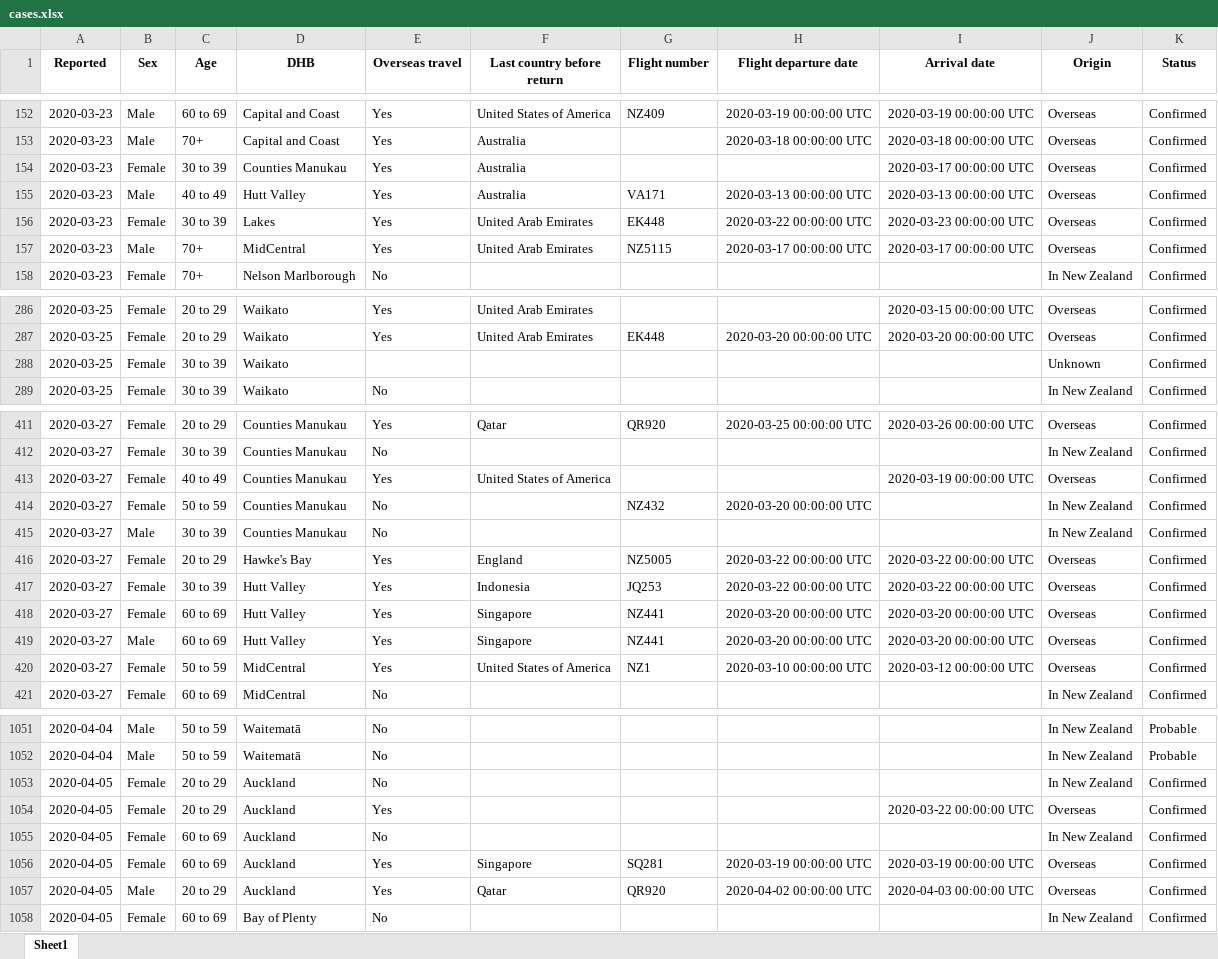
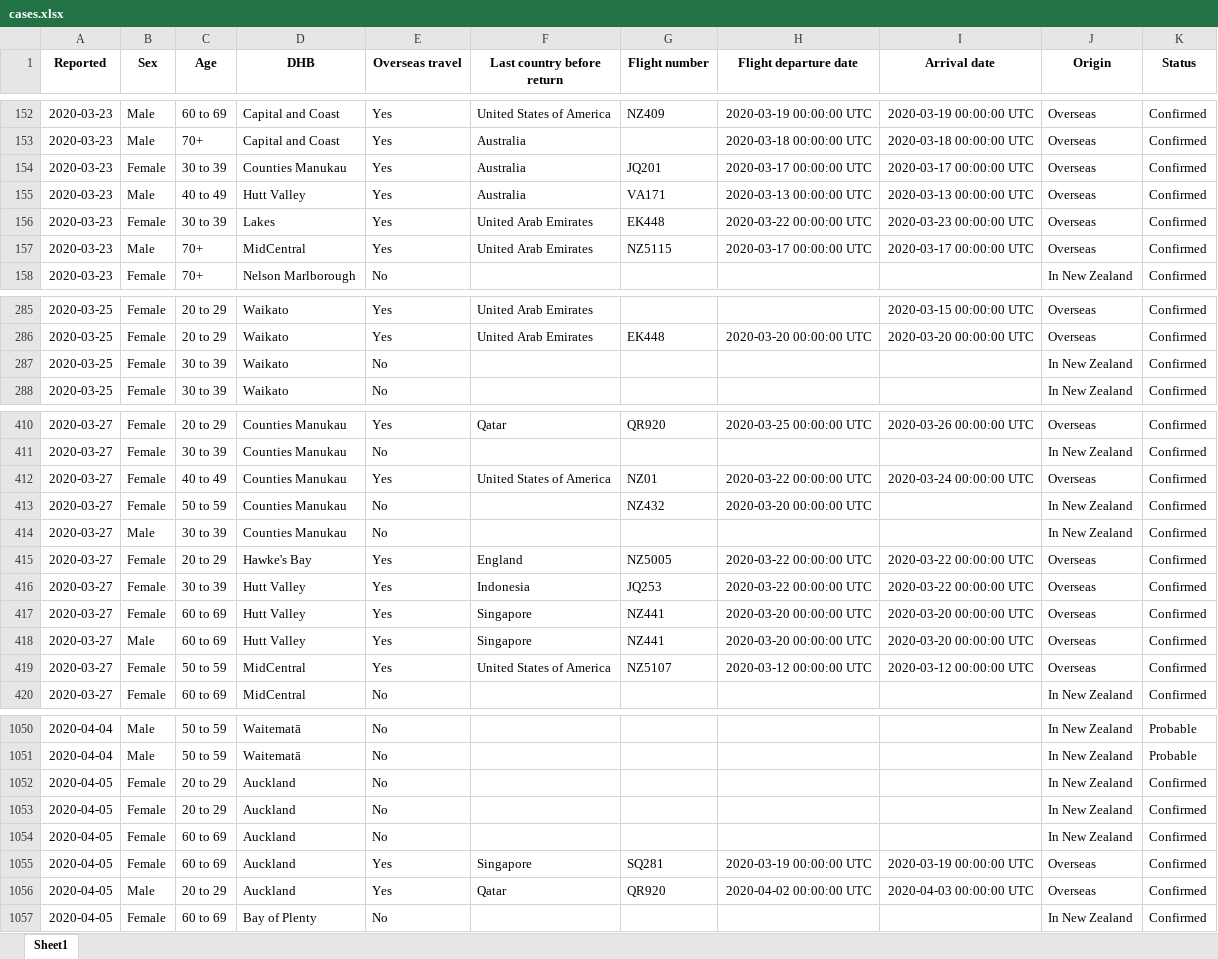
Before and after one commit to nzherald/nz-covid19-data, an Excel workbook: data/cases.xlsx, sheet Sheet1, drawn as a sheet; only a part is shown, gaps mark what is left out; values as stored, in another font and other column widths than the file's, no borders; addresses are those after the commit; the diff covers the shown part only; the diff names each change by its address in the sheet, - before the commit and + after, or states it on an @@ line.

```diff
--- a/data/cases.xlsx (sheet Sheet1)
+++ b/data/cases.xlsx (sheet Sheet1)
-G154 (Flight number): (empty)
+G154 (Flight number): JQ201
-H154 (Flight departure date): (empty)
+H154 (Flight departure date): 2020-03-17 00:00:00 UTC
-E287 (Overseas travel): (empty)
+E287 (Overseas travel): No
-J287 (Origin): Unknown
+J287 (Origin): In New Zealand
-G412 (Flight number): (empty)
+G412 (Flight number): NZ01
-H412 (Flight departure date): (empty)
+H412 (Flight departure date): 2020-03-22 00:00:00 UTC
-I412 (Arrival date): 2020-03-19 00:00:00 UTC
+I412 (Arrival date): 2020-03-24 00:00:00 UTC
-G419 (Flight number): NZ1
+G419 (Flight number): NZ5107
-H419 (Flight departure date): 2020-03-10 00:00:00 UTC
+H419 (Flight departure date): 2020-03-12 00:00:00 UTC
-E1053 (Overseas travel): Yes
+E1053 (Overseas travel): No
-I1053 (Arrival date): 2020-03-22 00:00:00 UTC
+I1053 (Arrival date): (empty)
-J1053 (Origin): Overseas
+J1053 (Origin): In New Zealand
```
Also changed, not shown: 6 added rows, 3 removed rows and 8 edited cells elsewhere in this sheet, data/days.xlsx, 5 other files.
